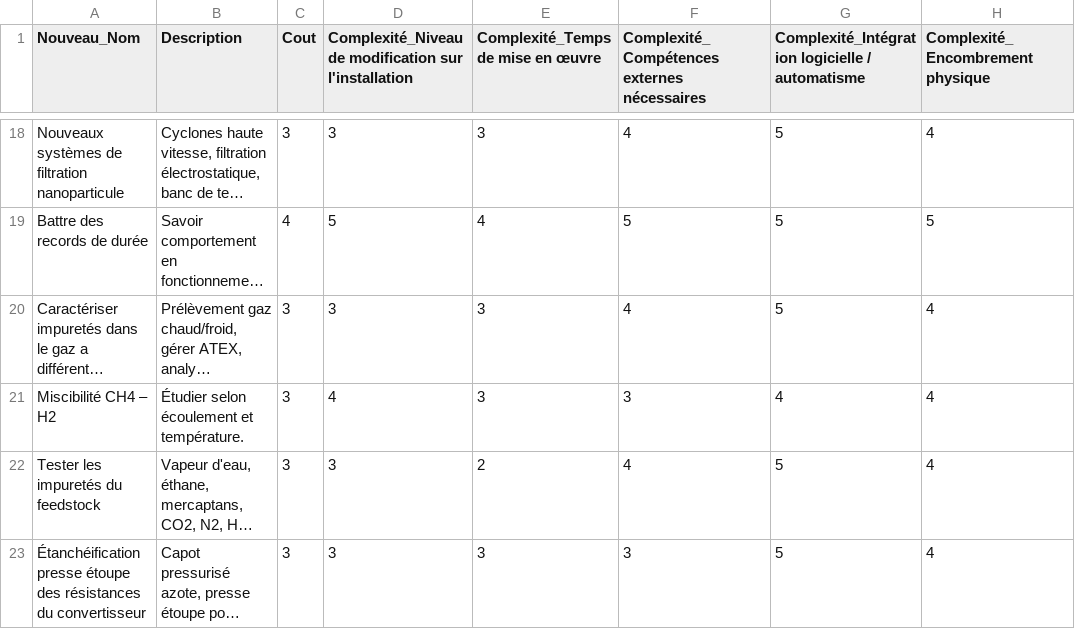
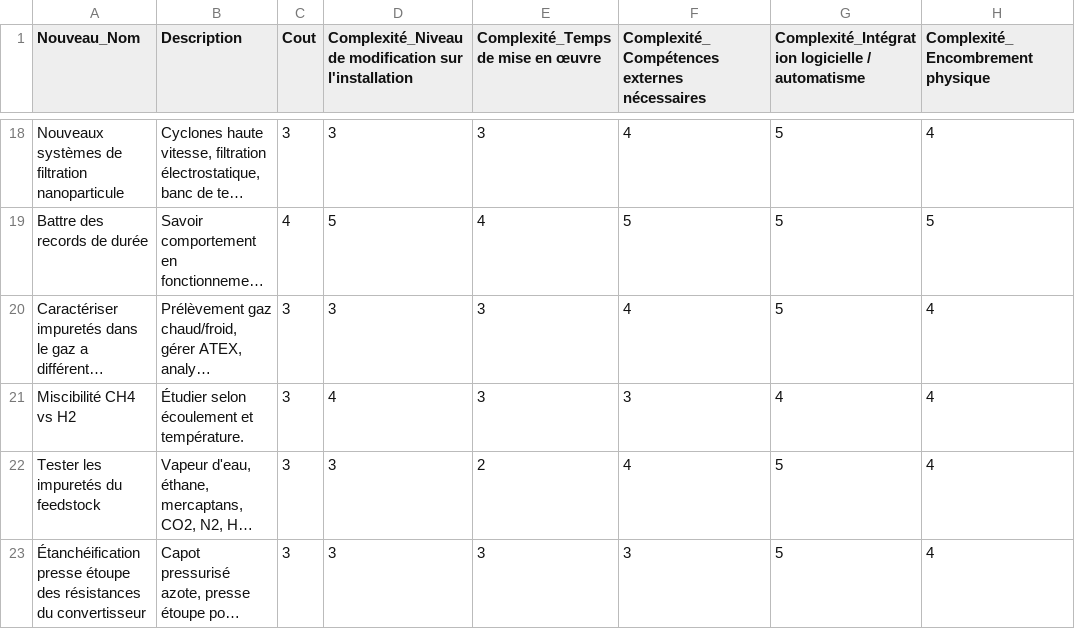
Before and after one commit to liloman25879/spring-vote-app, a CSV file: Evaluation_Taches_SPRING - Copie.csv, drawn as a sheet; only a part is shown, gaps mark what is left out; long unchanged cells end in …; the diff names each change by its address in the sheet, - before the commit and + after, or states it on an @@ line.

Commit message:
Update Evaluation_Taches_SPRING - Copie.csv structure

```diff
--- a/Evaluation_Taches_SPRING - Copie.csv
+++ b/Evaluation_Taches_SPRING - Copie.csv
-A21 (Nouveau_Nom): Miscibilité CH4 – H2
+A21 (Nouveau_Nom): Miscibilité CH4 vs H2
```
